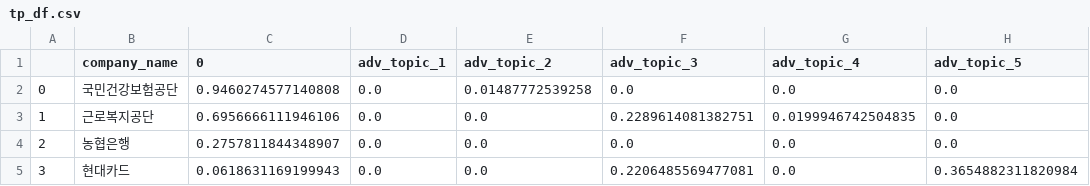
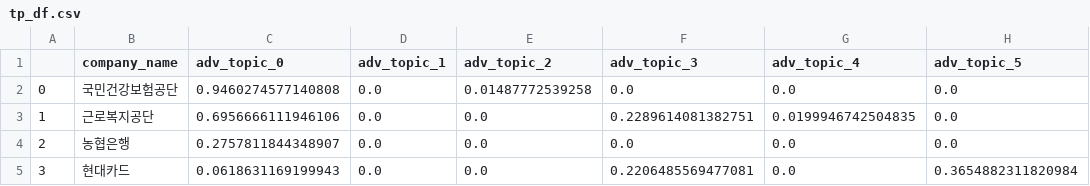
Before and after one commit to Sue-HyeongLee/SCAICO_turnover_rate, a CSV file: tp_df.csv, drawn as a sheet; only a part is shown; the diff names each change by its address in the sheet, - before the commit and + after, or states it on an @@ line.

Commit message:
change in tp_df type

```diff
--- a/tp_df.csv
+++ b/tp_df.csv
-C1: 0
+C1: adv_topic_0
```
